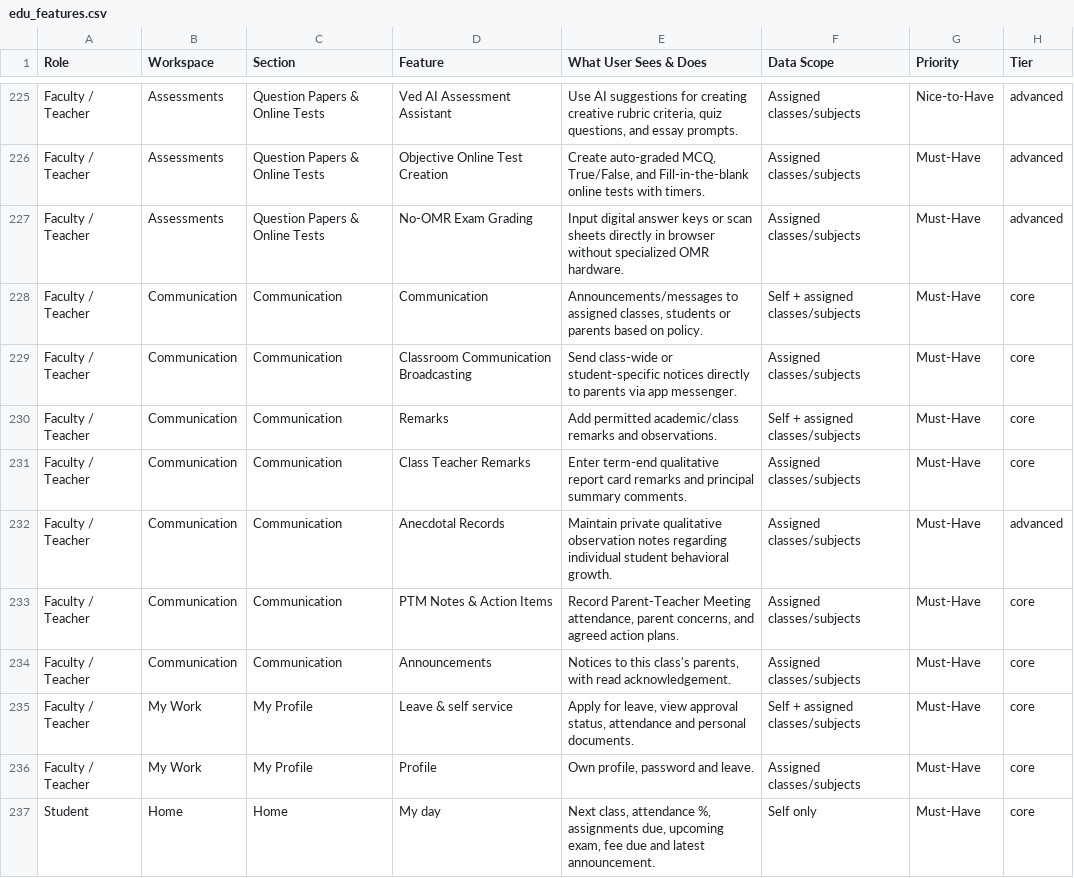
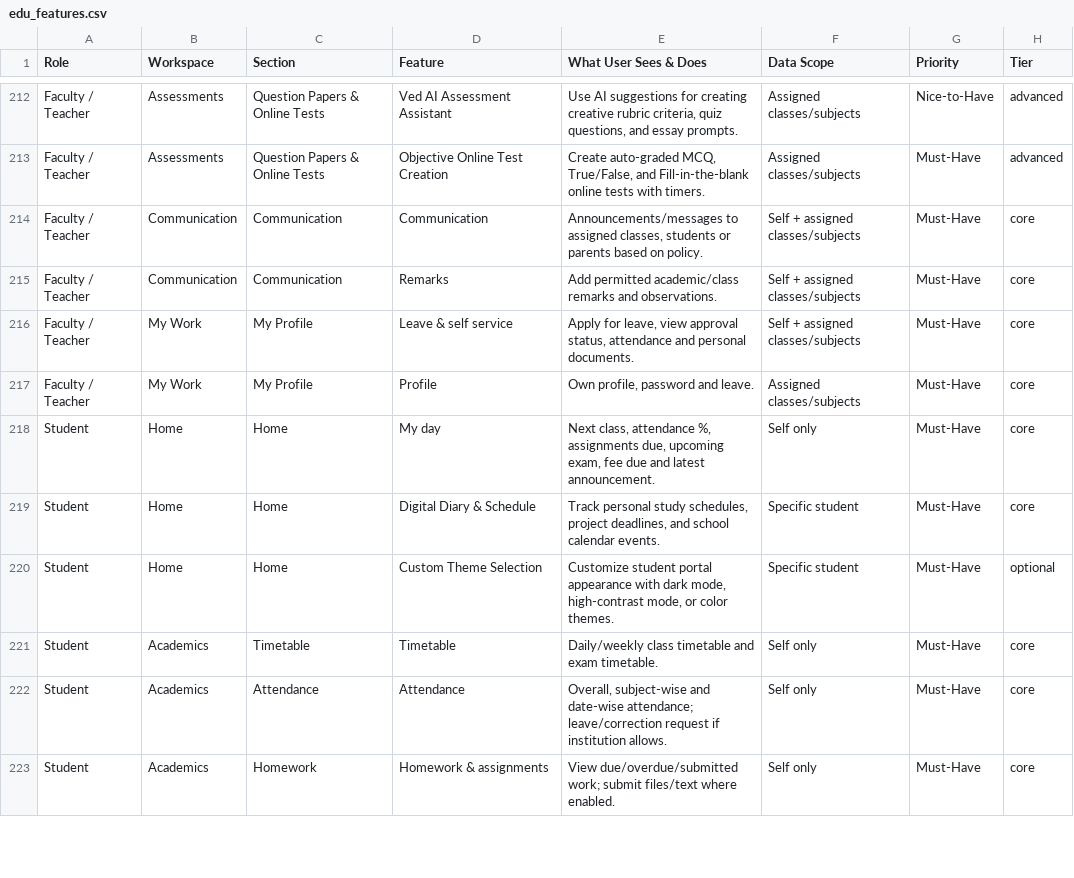
Before and after one commit to infovivencia2026-debug/temp_sch_erp-, a CSV file: docs/edu_features.csv, drawn as a sheet; only a part is shown, gaps mark what is left out; the shorter side is filled out with more unchanged rows; the diff covers the shown part only.

```diff
--- a/docs/edu_features.csv
+++ b/docs/edu_features.csv
@@ -226,10 +213,4 @@ Faculty / Teacher,Assessments,Question Papers & Online Tests,Ved AI Assessment A
 Faculty / Teacher,Assessments,Question Papers & Online Tests,Objective Online Test Creation,"Create auto-graded MCQ, True/False, and Fill-in-the-blank online tests with timers.",Assigned classes/subjects,Must-Have,advanced
-Faculty / Teacher,Assessments,Question Papers & Online Tests,No-OMR Exam Grading,Input digital answer keys or scan sheets directly in browser without specialized OMR hardware.,Assigned classes/subjects,Must-Have,advanced
 Faculty / Teacher,Communication,Communication,Communication,"Announcements/messages to assigned classes, students or parents based on policy.",Self + assigned classes/subjects,Must-Have,core
-Faculty / Teacher,Communication,Communication,Classroom Communication Broadcasting,Send class-wide or student-specific notices directly to parents via app messenger.,Assigned classes/subjects,Must-Have,core
 Faculty / Teacher,Communication,Communication,Remarks,Add permitted academic/class remarks and observations.,Self + assigned classes/subjects,Must-Have,core
-Faculty / Teacher,Communication,Communication,Class Teacher Remarks,Enter term-end qualitative report card remarks and principal summary comments.,Assigned classes/subjects,Must-Have,core
-Faculty / Teacher,Communication,Communication,Anecdotal Records,Maintain private qualitative observation notes regarding individual student behavioral growth.,Assigned classes/subjects,Must-Have,advanced
-Faculty / Teacher,Communication,Communication,PTM Notes & Action Items,"Record Parent-Teacher Meeting attendance, parent concerns, and agreed action plans.",Assigned classes/subjects,Must-Have,core
-Faculty / Teacher,Communication,Communication,Announcements,"Notices to this class's parents, with read acknowledgement.",Assigned classes/subjects,Must-Have,core
 Faculty / Teacher,My Work,My Profile,Leave & self service,"Apply for leave, view approval status, attendance and personal documents.",Self + assigned classes/subjects,Must-Have,core
```
Also changed, not shown: 13 removed rows elsewhere in this file, 7 other files.
